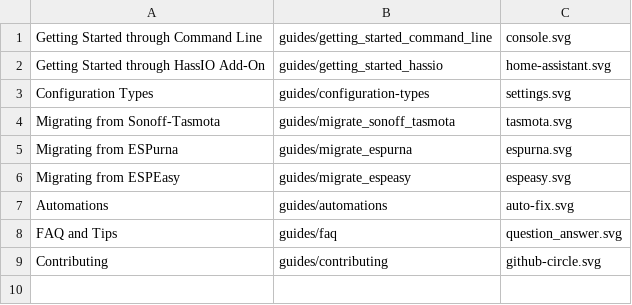
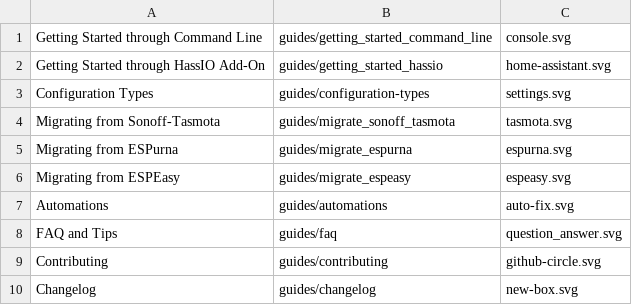
Before and after one commit to esphome/esphome-docs, a CSV file: esphomeyaml/guides.csv, drawn as a sheet.

Commit message:
Add changelog

```diff
--- a/esphomeyaml/guides.csv
+++ b/esphomeyaml/guides.csv
@@ -9 +9,2 @@ FAQ and Tips, guides/faq, question_answer.svg
 Contributing, guides/contributing, github-circle.svg
+Changelog, guides/changelog, new-box.svg
```
Also changed, not shown: 3 other files.
